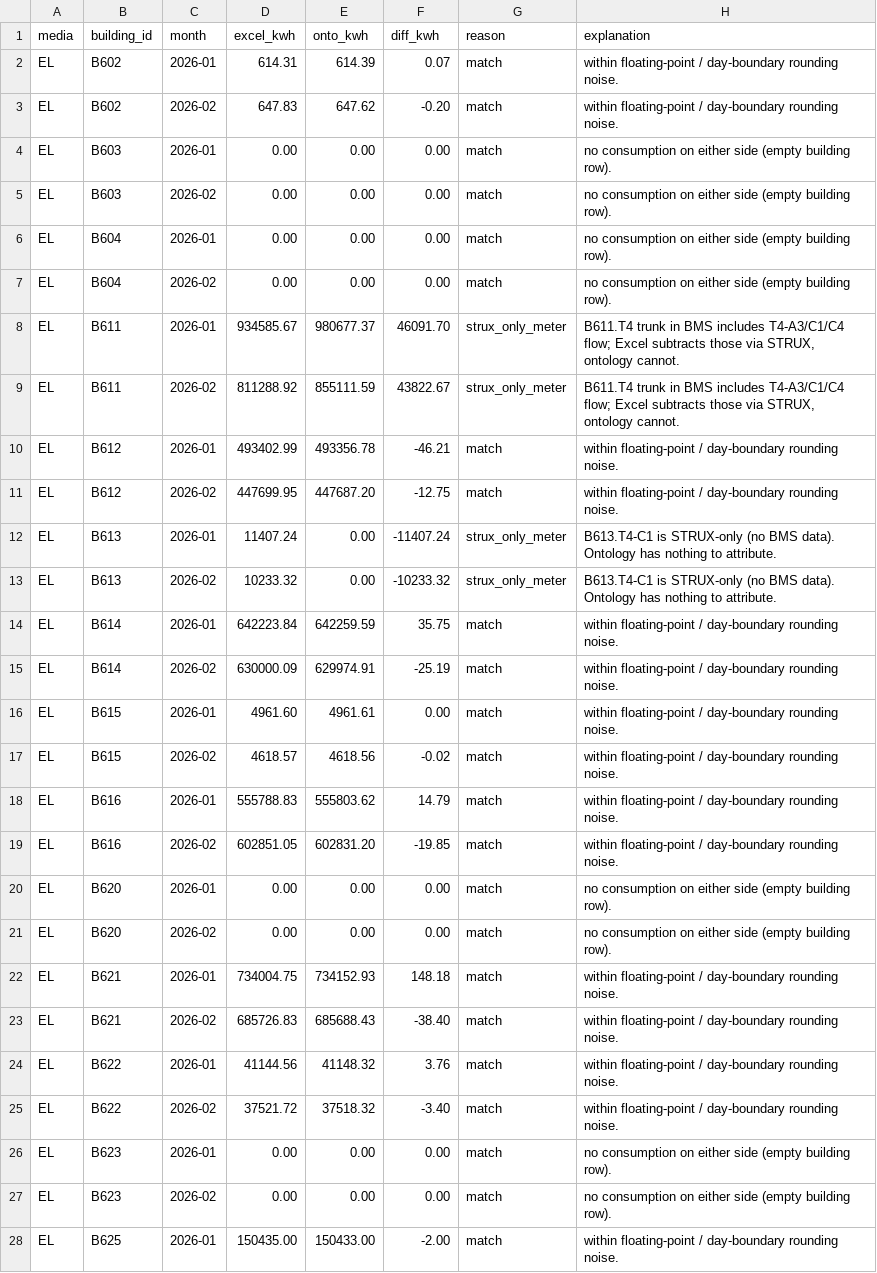
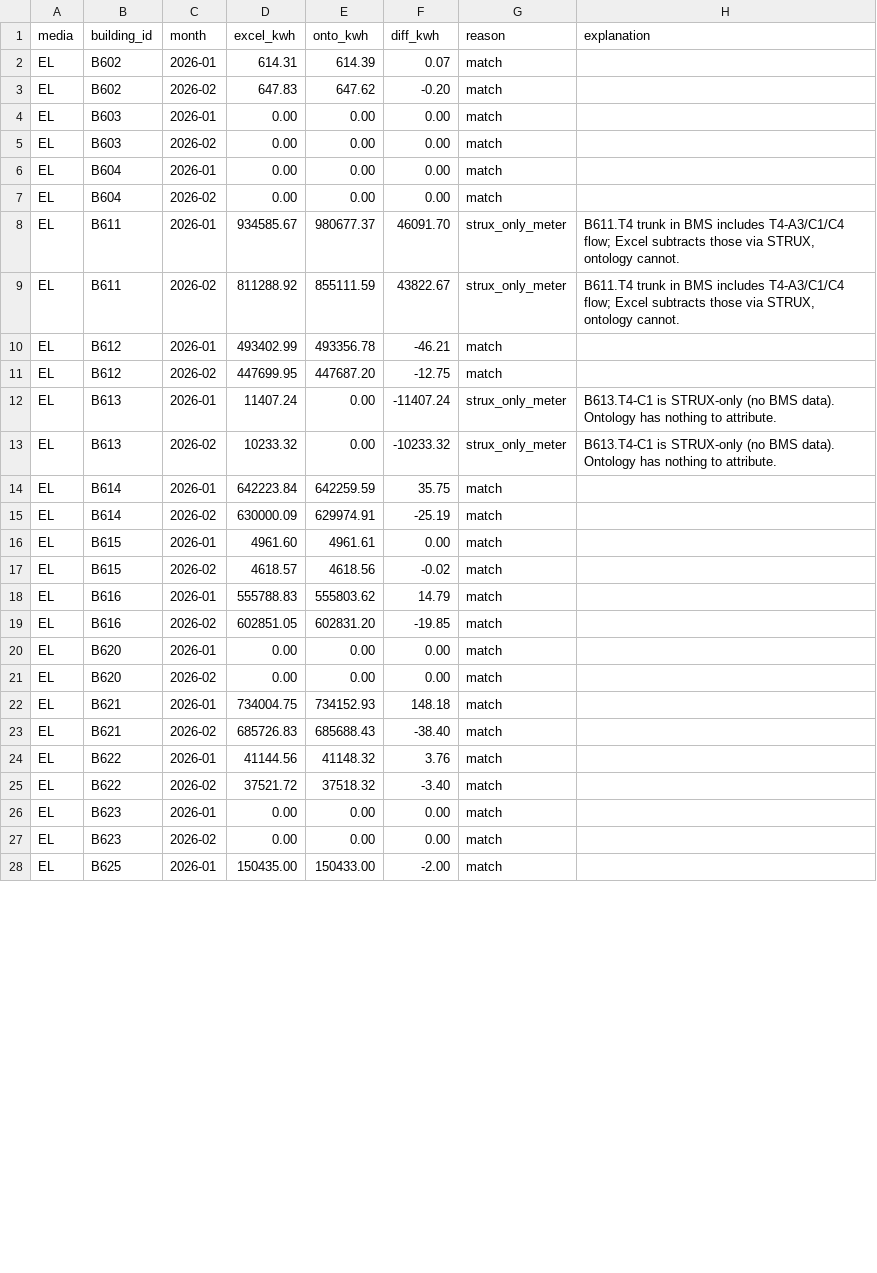
Before and after one commit to luiscarlon/graphite, a CSV file: reference/media_workstreams/gtn_el/05_ontology/excel_comparison_annotations.csv, drawn as a sheet; only a part is shown; the diff covers the shown part only.

```diff
--- a/reference/media_workstreams/gtn_el/05_ontology/excel_comparison_annotations.csv
+++ b/reference/media_workstreams/gtn_el/05_ontology/excel_comparison_annotations.csv
@@ -1,28 +1,28 @@
 media,building_id,month,excel_kwh,onto_kwh,diff_kwh,reason,explanation
-EL,B602,2026-01,614.31,614.39,0.07,match,within floating-point / day-boundary rounding noise.
-EL,B602,2026-02,647.83,647.62,-0.20,match,within floating-point / day-boundary rounding noise.
-EL,B603,2026-01,0.00,0.00,0.00,match,no consumption on either side (empty building row).
-EL,B603,2026-02,0.00,0.00,0.00,match,no consumption on either side (empty building row).
-EL,B604,2026-01,0.00,0.00,0.00,match,no consumption on either side (empty building row).
-EL,B604,2026-02,0.00,0.00,0.00,match,no consumption on either side (empty building row).
+EL,B602,2026-01,614.31,614.39,0.07,match,
+EL,B602,2026-02,647.83,647.62,-0.20,match,
+EL,B603,2026-01,0.00,0.00,0.00,match,
+EL,B603,2026-02,0.00,0.00,0.00,match,
+EL,B604,2026-01,0.00,0.00,0.00,match,
+EL,B604,2026-02,0.00,0.00,0.00,match,
 EL,B611,2026-01,934585.67,980677.37,46091.70,strux_only_meter,"B611.T4 trunk in BMS includes T4-A3/C1/C4 flow; Excel subtracts those via STRUX, ontology cannot."
 EL,B611,2026-02,811288.92,855111.59,43822.67,strux_only_meter,"B611.T4 trunk in BMS includes T4-A3/C1/C4 flow; Excel subtracts those via STRUX, ontology cannot."
-EL,B612,2026-01,493402.99,493356.78,-46.21,match,within floating-point / day-boundary rounding noise.
-EL,B612,2026-02,447699.95,447687.20,-12.75,match,within floating-point / day-boundary rounding noise.
+EL,B612,2026-01,493402.99,493356.78,-46.21,match,
+EL,B612,2026-02,447699.95,447687.20,-12.75,match,
 EL,B613,2026-01,11407.24,0.00,-11407.24,strux_only_meter,B613.T4-C1 is STRUX-only (no BMS data). Ontology has nothing to attribute.
 EL,B613,2026-02,10233.32,0.00,-10233.32,strux_only_meter,B613.T4-C1 is STRUX-only (no BMS data). Ontology has nothing to attribute.
-EL,B614,2026-01,642223.84,642259.59,35.75,match,within floating-point / day-boundary rounding noise.
-EL,B614,2026-02,630000.09,629974.91,-25.19,match,within floating-point / day-boundary rounding noise.
-EL,B615,2026-01,4961.60,4961.61,0.00,match,within floating-point / day-boundary rounding noise.
-EL,B615,2026-02,4618.57,4618.56,-0.02,match,within floating-point / day-boundary rounding noise.
-EL,B616,2026-01,555788.83,555803.62,14.79,match,within floating-point / day-boundary rounding noise.
-EL,B616,2026-02,602851.05,602831.20,-19.85,match,within floating-point / day-boundary rounding noise.
-EL,B620,2026-01,0.00,0.00,0.00,match,no consumption on either side (empty building row).
-EL,B620,2026-02,0.00,0.00,0.00,match,no consumption on either side (empty building row).
-EL,B621,2026-01,734004.75,734152.93,148.18,match,within floating-point / day-boundary rounding noise.
-EL,B621,2026-02,685726.83,685688.43,-38.40,match,within floating-point / day-boundary rounding noise.
-EL,B622,2026-01,41144.56,41148.32,3.76,match,within floating-point / day-boundary rounding noise.
-EL,B622,2026-02,37521.72,37518.32,-3.40,match,within floating-point / day-boundary rounding noise.
-EL,B623,2026-01,0.00,0.00,0.00,match,no consumption on either side (empty building row).
-EL,B623,2026-02,0.00,0.00,0.00,match,no consumption on either side (empty building row).
-EL,B625,2026-01,150435.00,150433.00,-2.00,match,within floating-point / day-boundary rounding noise.
+EL,B614,2026-01,642223.84,642259.59,35.75,match,
+EL,B614,2026-02,630000.09,629974.91,-25.19,match,
+EL,B615,2026-01,4961.60,4961.61,0.00,match,
+EL,B615,2026-02,4618.57,4618.56,-0.02,match,
+EL,B616,2026-01,555788.83,555803.62,14.79,match,
+EL,B616,2026-02,602851.05,602831.20,-19.85,match,
+EL,B620,2026-01,0.00,0.00,0.00,match,
+EL,B620,2026-02,0.00,0.00,0.00,match,
+EL,B621,2026-01,734004.75,734152.93,148.18,match,
+EL,B621,2026-02,685726.83,685688.43,-38.40,match,
+EL,B622,2026-01,41144.56,41148.32,3.76,match,
+EL,B622,2026-02,37521.72,37518.32,-3.40,match,
+EL,B623,2026-01,0.00,0.00,0.00,match,
+EL,B623,2026-02,0.00,0.00,0.00,match,
+EL,B625,2026-01,150435.00,150433.00,-2.00,match,
```
Also changed, not shown: 62 edited cells elsewhere in this file, reference/media_workstreams/gtn_anga/05_ontology/excel_comparison_annotations.csv, reference/media_workstreams/gtn_kallvatten/05_ontology/excel_comparison_annotations.csv, 12 other files.
